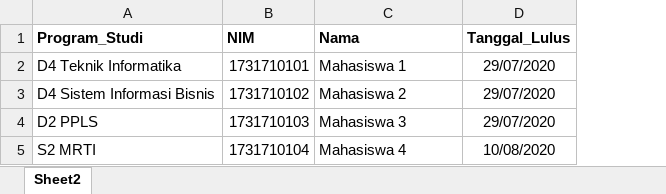
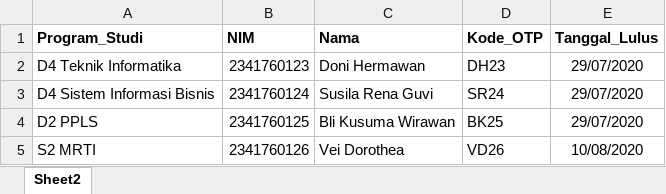
Before and after one commit to Keydrf/PBL-TracerSudy, an Excel workbook: public/template_alumni.xlsx, sheet Sheet2, drawn as a sheet; values as stored, in another font and other column widths than the file's, no borders; the diff names each change by its address in the sheet, - before the commit and + after, or states it on an @@ line.

```diff
--- a/public/template_alumni.xlsx (sheet Sheet2)
+++ b/public/template_alumni.xlsx (sheet Sheet2)
+column D (Kode_OTP), rows 2-5: DH23 | SR24 | BK25 | VD26
-B2 (NIM): 1731710101
+B2 (NIM): 2341760123
-C2 (Nama): Mahasiswa 1
+C2 (Nama): Doni Hermawan
-B3 (NIM): 1731710102
+B3 (NIM): 2341760124
-C3 (Nama): Mahasiswa 2
+C3 (Nama): Susila Rena Guvi
-B4 (NIM): 1731710103
+B4 (NIM): 2341760125
-C4 (Nama): Mahasiswa 3
+C4 (Nama): Bli Kusuma Wirawan
-B5 (NIM): 1731710104
+B5 (NIM): 2341760126
-C5 (Nama): Mahasiswa 4
+C5 (Nama): Vei Dorothea
```
Also changed, not shown: 9 other files.
